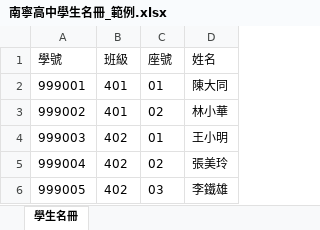
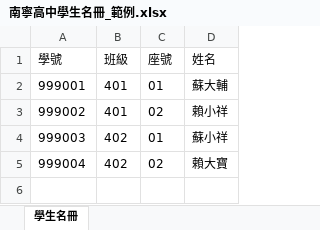
Before and after one commit to NNJHSTU/officialleave, an Excel workbook: 南寧高中學生名冊_範例.xlsx, sheet 學生名冊, drawn as a sheet; values as stored, in another font and other column widths than the file's, no borders; the diff names each change by its address in the sheet, - before the commit and + after, or states it on an @@ line.

```diff
--- a/南寧高中學生名冊_範例.xlsx (sheet 學生名冊)
+++ b/南寧高中學生名冊_範例.xlsx (sheet 學生名冊)
-D2 (姓名): 陳大同
+D2 (姓名): 蘇大輔
-D3 (姓名): 林小華
+D3 (姓名): 賴小祥
-D4 (姓名): 王小明
+D4 (姓名): 蘇小祥
-D5 (姓名): 張美玲
+D5 (姓名): 賴大寶
-row 6: 999005 | 402 | 03 | 李鐵雄
```
Also changed, not shown: 4 other files.
